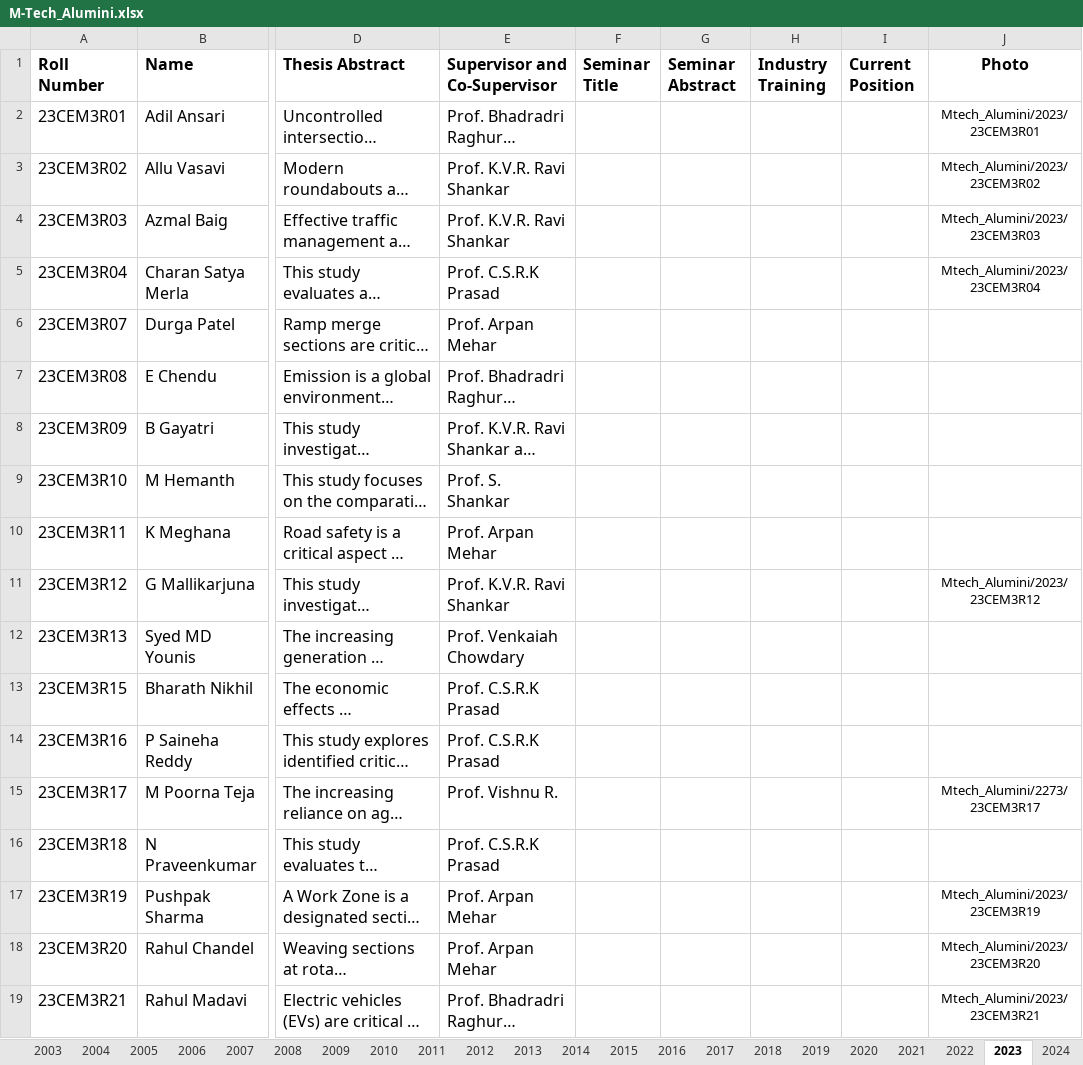
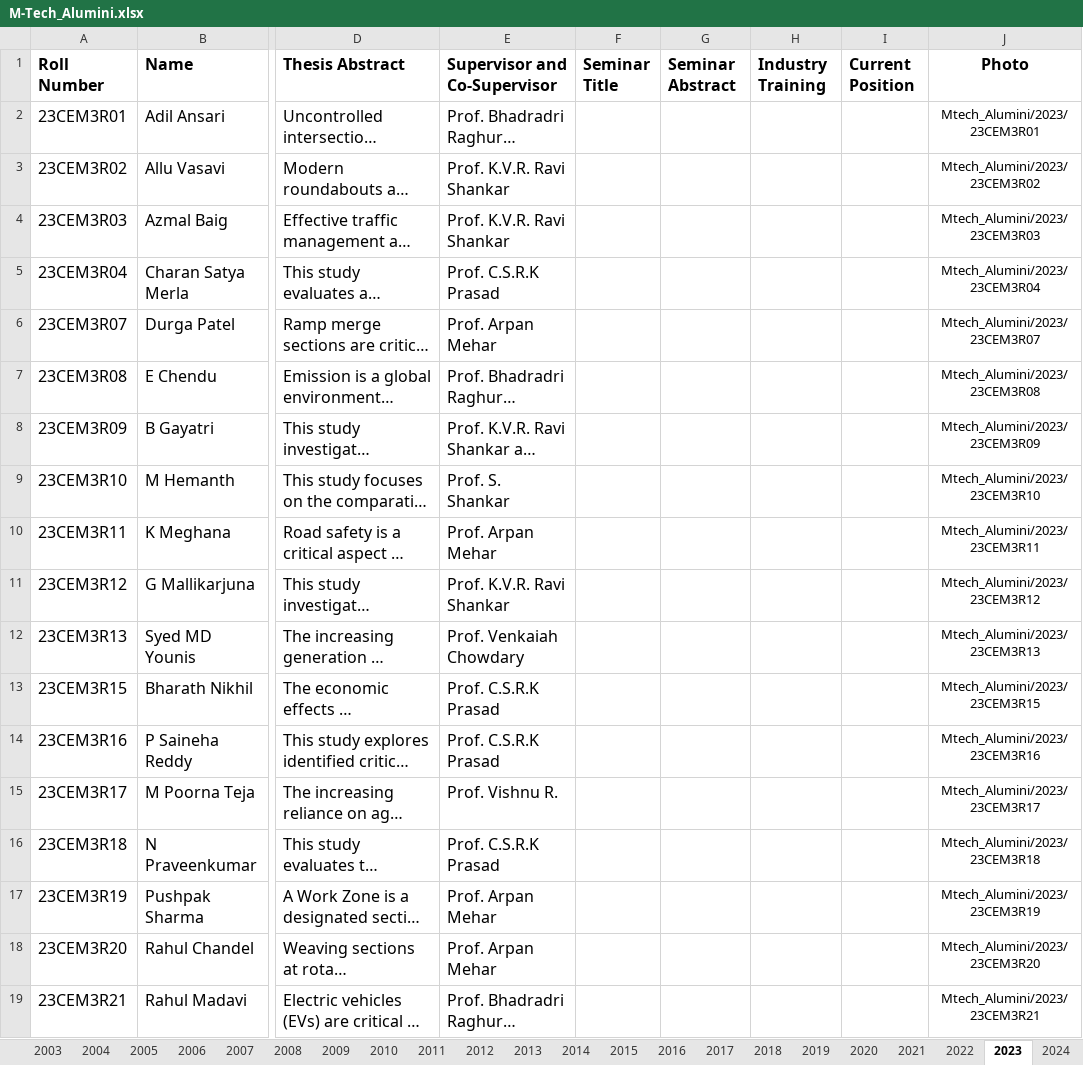
Before and after one commit to varun8074/NITW-Transportation-Division, an Excel workbook: excels/M-Tech_Alumini.xlsx, sheet 2023, drawn as a sheet; only a part is shown, gaps mark what is left out; long unchanged cells end in …; values as stored, in another font and other column widths than the file's, no borders; the diff covers the shown part only; the diff names each change by its address in the sheet, - before the commit and + after, or states it on an @@ line.

Commit message:
mtech excel update

```diff
--- a/excels/M-Tech_Alumini.xlsx (sheet 2023)
+++ b/excels/M-Tech_Alumini.xlsx (sheet 2023)
-J6 (Photo): (empty)
+J6 (Photo): Mtech_Alumini/2023/23CEM3R07
-J7 (Photo): (empty)
+J7 (Photo): Mtech_Alumini/2023/23CEM3R08
-J8 (Photo): (empty)
+J8 (Photo): Mtech_Alumini/2023/23CEM3R09
-J9 (Photo): (empty)
+J9 (Photo): Mtech_Alumini/2023/23CEM3R10
-J10 (Photo): (empty)
+J10 (Photo): Mtech_Alumini/2023/23CEM3R11
-J12 (Photo): (empty)
+J12 (Photo): Mtech_Alumini/2023/23CEM3R13
-J13 (Photo): (empty)
+J13 (Photo): Mtech_Alumini/2023/23CEM3R15
-J14 (Photo): (empty)
+J14 (Photo): Mtech_Alumini/2023/23CEM3R16
-J15 (Photo): Mtech_Alumini/2273/23CEM3R17
+J15 (Photo): Mtech_Alumini/2023/23CEM3R17
-J16 (Photo): (empty)
+J16 (Photo): Mtech_Alumini/2023/23CEM3R18
```
Also changed, not shown: 9 edited cells elsewhere in this sheet, sheet 1989, sheet 1986, sheet 1988, 21 other files.
